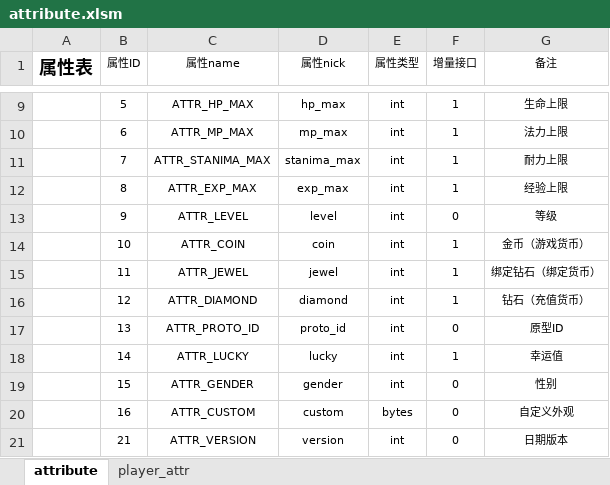
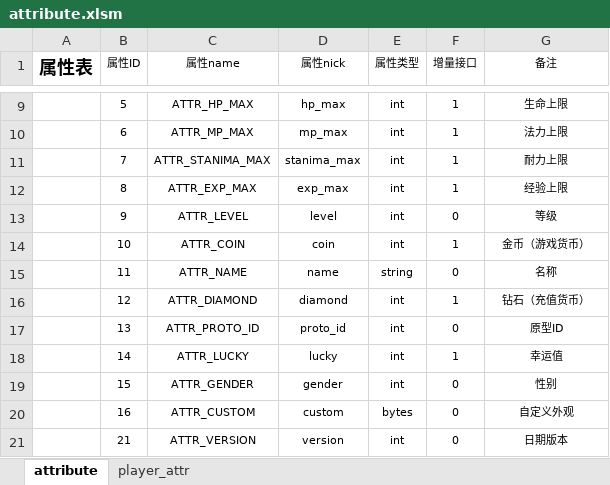
Before and after one commit to xiyoo0812/quanta, an Excel workbook: deply/attribute.xlsm, sheet attribute, drawn as a sheet; only a part is shown, gaps mark what is left out; values as stored, in another font and other column widths than the file's, no borders; removed rows and columns are numbered as before the commit, all else as after; the diff names each change by its address in the sheet, - before the commit and + after, or states it on an @@ line.

```diff
--- a/deply/attribute.xlsm (sheet attribute)
+++ b/deply/attribute.xlsm (sheet attribute)
-row 15:  | 11 | ATTR_JEWEL | jewel | int | 1 | 绑定钻石（绑定货币）
+row 15:  | 11 | ATTR_NAME | name | string | 0 | 名称
```
Also changed, not shown: sheet player_attr, 20 other files.
